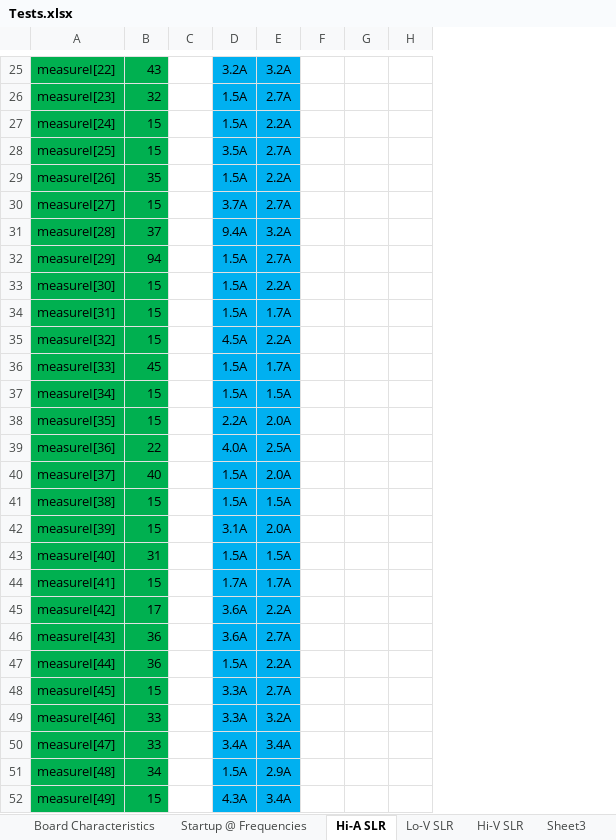
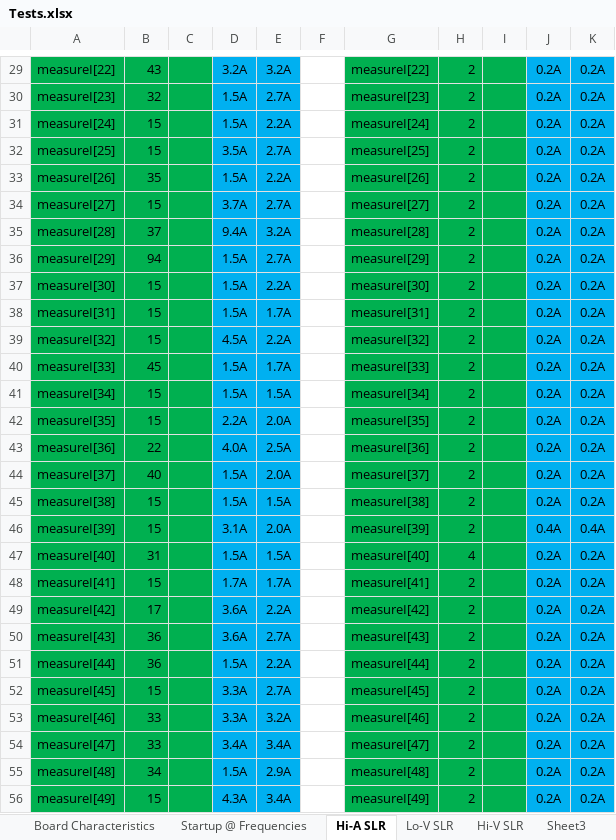
Before and after one commit to CraigComberbach/Afriji-PV-Refridgerator, an Excel workbook: Tests.xlsx, sheet Hi-A SLR, drawn as a sheet; only a part is shown, gaps mark what is left out; values as stored, in another font and other column widths than the file's, no borders; charts and pictures not drawn; removed rows and columns are numbered as before the commit, all else as after; the diff covers the shown part only; the diff names each change by its address in the sheet, - before the commit and + after, or states it on an @@ line.

```diff
--- a/Tests.xlsx (sheet Hi-A SLR)
+++ b/Tests.xlsx (sheet Hi-A SLR)
-column G, empty
-column H, empty
+column G, rows 29-56: measureI[22] | measureI[23] | measureI[24] | measureI[25] | measureI[26] | measureI[27] | measureI[28] | measureI[29] | measureI[30] | measureI[31] | measureI[32] | measureI[33] | measureI[34] | measureI[35] | measureI[36] | measureI[37] | measureI[38] | measureI[39] | measureI[40] | measureI[41] | measureI[42] | measureI[43] | measureI[44] | measureI[45] | measureI[46] | measureI[47] | measureI[48] | measureI[49]
+column H, rows 29-56: 2 | 2 | 2 | 2 | 2 | 2 | 2 | 2 | 2 | 2 | 2 | 2 | 2 | 2 | 2 | 2 | 2 | 2 | 4 | 2 | 2 | 2 | 2 | 2 | 2 | 2 | 2 | 2
+column I, empty
+column J, rows 29-56: 0.2A | 0.2A | 0.2A | 0.2A | 0.2A | 0.2A | 0.2A | 0.2A | 0.2A | 0.2A | 0.2A | 0.2A | 0.2A | 0.2A | 0.2A | 0.2A | 0.2A | 0.4A | 0.2A | 0.2A | 0.2A | 0.2A | 0.2A | 0.2A | 0.2A | 0.2A | 0.2A | 0.2A
+column K, rows 29-56: 0.2A | 0.2A | 0.2A | 0.2A | 0.2A | 0.2A | 0.2A | 0.2A | 0.2A | 0.2A | 0.2A | 0.2A | 0.2A | 0.2A | 0.2A | 0.2A | 0.2A | 0.4A | 0.2A | 0.2A | 0.2A | 0.2A | 0.2A | 0.2A | 0.2A | 0.2A | 0.2A | 0.2A
-C29:C56 fill: none
+C29:C56 fill: #00B050
```
Also changed, not shown: 4 added rows, cell formats and merged cells elsewhere in this sheet, formulas that keep their value, charts or pictures, 1 other file.
